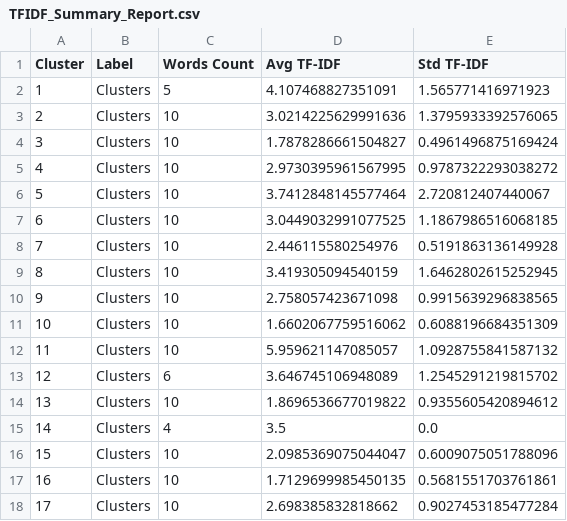
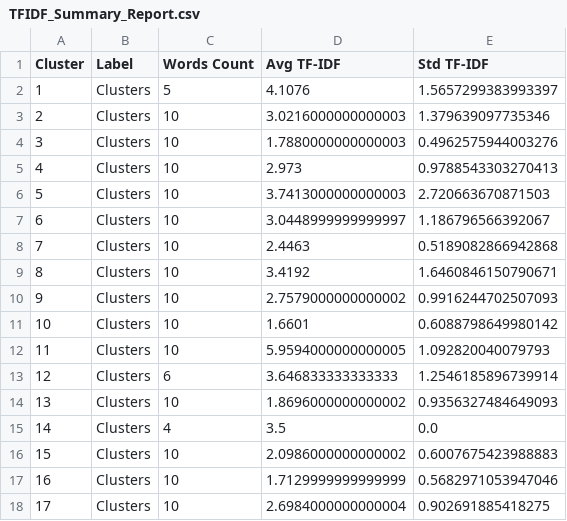
Before and after one commit to MarcoDiCapua/AADL_Labelling, a CSV file: output/Algorithm/TF-IDF/TFIDF_Summary_Report.csv, drawn as a sheet; only a part is shown; the diff covers the shown part only.

```diff
--- a/output/Algorithm/TF-IDF/TFIDF_Summary_Report.csv
+++ b/output/Algorithm/TF-IDF/TFIDF_Summary_Report.csv
@@ -1,18 +1,18 @@
 Cluster,Label,Words Count,Avg TF-IDF,Std TF-IDF
-1,Clusters,5,4.107468827351091,1.565771416971923
-2,Clusters,10,3.0214225629991636,1.3795933392576065
-3,Clusters,10,1.7878286661504827,0.4961496875169424
-4,Clusters,10,2.9730395961567995,0.9787322293038272
-5,Clusters,10,3.7412848145577464,2.720812407440067
-6,Clusters,10,3.0449032991077525,1.1867986516068185
-7,Clusters,10,2.446115580254976,0.5191863136149928
-8,Clusters,10,3.419305094540159,1.6462802615252945
-9,Clusters,10,2.758057423671098,0.9915639296838565
-10,Clusters,10,1.6602067759516062,0.6088196684351309
-11,Clusters,10,5.959621147085057,1.0928755841587132
-12,Clusters,6,3.646745106948089,1.2545291219815702
-13,Clusters,10,1.8696536677019822,0.9355605420894612
+1,Clusters,5,4.1076,1.5657299383993397
+2,Clusters,10,3.0216000000000003,1.379639097735346
+3,Clusters,10,1.7880000000000003,0.4962575944003276
+4,Clusters,10,2.973,0.9788543303270413
+5,Clusters,10,3.7413000000000003,2.720663670871503
+6,Clusters,10,3.0448999999999997,1.186796566392067
+7,Clusters,10,2.4463,0.5189082866942868
+8,Clusters,10,3.4192,1.6460846150790671
+9,Clusters,10,2.7579000000000002,0.9916244702507093
+10,Clusters,10,1.6601,0.6088798649980142
+11,Clusters,10,5.9594000000000005,1.092820040079793
+12,Clusters,6,3.646833333333333,1.2546185896739914
+13,Clusters,10,1.8696000000000002,0.9356327484649093
 14,Clusters,4,3.5,0.0
-15,Clusters,10,2.0985369075044047,0.6009075051788096
-16,Clusters,10,1.7129699985450135,0.5681551703761861
-17,Clusters,10,2.698385832818662,0.9027453185477284
+15,Clusters,10,2.0986000000000002,0.6007675423988883
+16,Clusters,10,1.7129999999999999,0.5682971053947046
+17,Clusters,10,2.6984000000000004,0.902691885418275
```
Also changed, not shown: 118 edited cells elsewhere in this file, output/Algorithm/TF-IDF/Clusters_Top_10_TFIDF.csv, output/Algorithm/TF-IDF/Combined_Top_10_TFIDF.csv, 5 other files.
